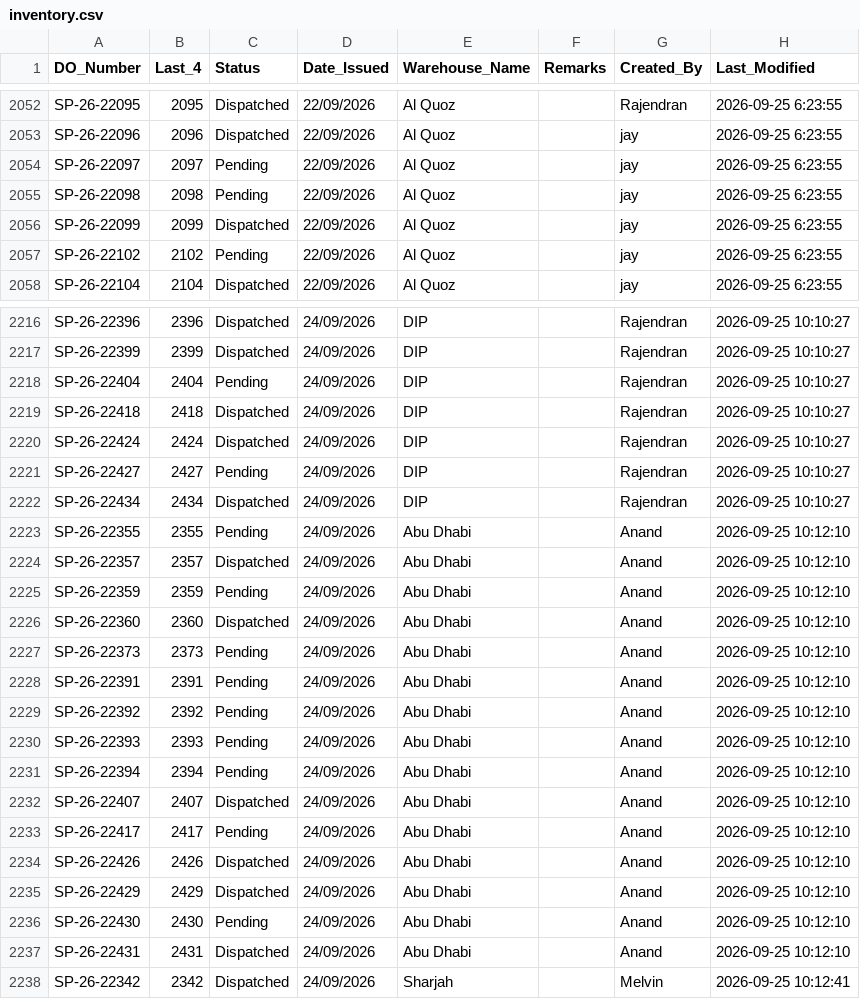
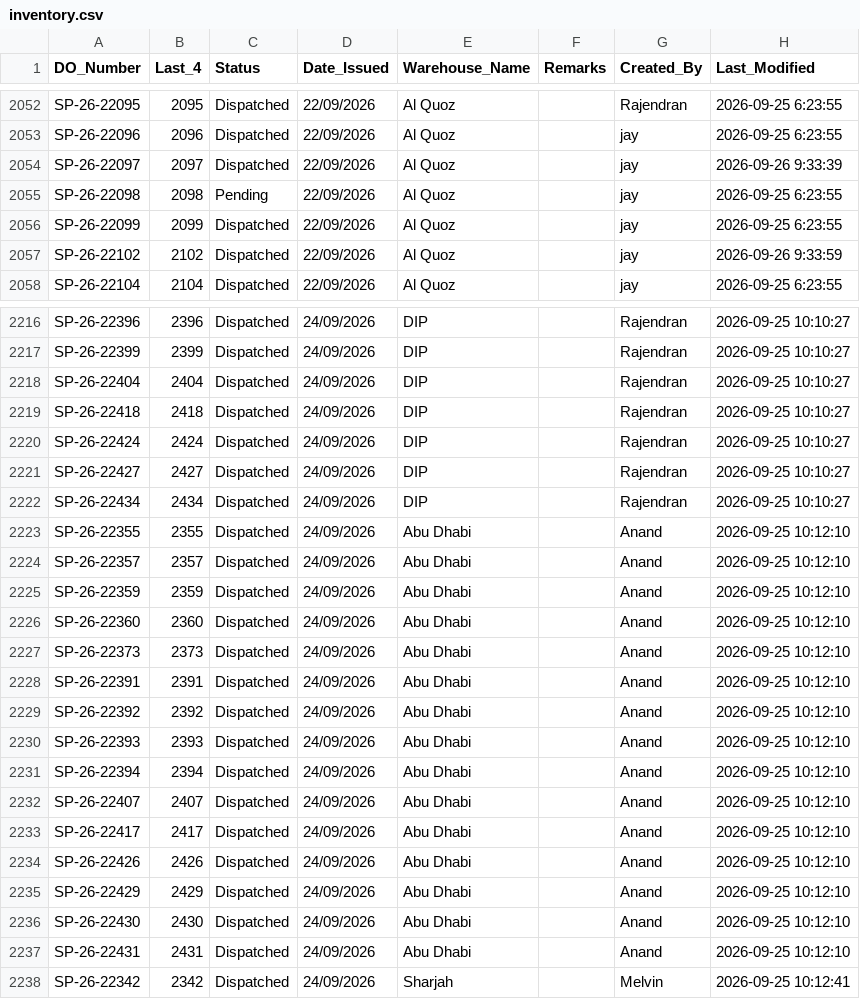
Before and after one commit to inventorycontrol79/warehouse-app, a CSV file: inventory.csv, drawn as a sheet; only a part is shown, gaps mark what is left out; the diff covers the shown part only.

Commit message:
Auto-update from WhatsApp Bot: 2026-09-26 14:12:27

```diff
--- a/inventory.csv
+++ b/inventory.csv
@@ -2053,6 +2053,6 @@ SP-26-22095,2095,Dispatched,22/09/2026,Al Quoz,,Rajendran,2026-09-25 6:23:55
 SP-26-22096,2096,Dispatched,22/09/2026,Al Quoz,,jay,2026-09-25 6:23:55
-SP-26-22097,2097,Pending,22/09/2026,Al Quoz,,jay,2026-09-25 6:23:55
+SP-26-22097,2097,Dispatched,22/09/2026,Al Quoz,,jay,2026-09-26 9:33:39
 SP-26-22098,2098,Pending,22/09/2026,Al Quoz,,jay,2026-09-25 6:23:55
 SP-26-22099,2099,Dispatched,22/09/2026,Al Quoz,,jay,2026-09-25 6:23:55
-SP-26-22102,2102,Pending,22/09/2026,Al Quoz,,jay,2026-09-25 6:23:55
+SP-26-22102,2102,Dispatched,22/09/2026,Al Quoz,,jay,2026-09-26 9:33:59
 SP-26-22104,2104,Dispatched,22/09/2026,Al Quoz,,jay,2026-09-25 6:23:55
@@ -2217,21 +2217,21 @@ SP-26-22396,2396,Dispatched,24/09/2026,DIP,,Rajendran,2026-09-25 10:10:27
 SP-26-22399,2399,Dispatched,24/09/2026,DIP,,Rajendran,2026-09-25 10:10:27
-SP-26-22404,2404,Pending,24/09/2026,DIP,,Rajendran,2026-09-25 10:10:27
+SP-26-22404,2404,Dispatched,24/09/2026,DIP,,Rajendran,2026-09-25 10:10:27
 SP-26-22418,2418,Dispatched,24/09/2026,DIP,,Rajendran,2026-09-25 10:10:27
 SP-26-22424,2424,Dispatched,24/09/2026,DIP,,Rajendran,2026-09-25 10:10:27
-SP-26-22427,2427,Pending,24/09/2026,DIP,,Rajendran,2026-09-25 10:10:27
+SP-26-22427,2427,Dispatched,24/09/2026,DIP,,Rajendran,2026-09-25 10:10:27
 SP-26-22434,2434,Dispatched,24/09/2026,DIP,,Rajendran,2026-09-25 10:10:27
-SP-26-22355,2355,Pending,24/09/2026,Abu Dhabi,,Anand,2026-09-25 10:12:10
+SP-26-22355,2355,Dispatched,24/09/2026,Abu Dhabi,,Anand,2026-09-25 10:12:10
 SP-26-22357,2357,Dispatched,24/09/2026,Abu Dhabi,,Anand,2026-09-25 10:12:10
-SP-26-22359,2359,Pending,24/09/2026,Abu Dhabi,,Anand,2026-09-25 10:12:10
+SP-26-22359,2359,Dispatched,24/09/2026,Abu Dhabi,,Anand,2026-09-25 10:12:10
 SP-26-22360,2360,Dispatched,24/09/2026,Abu Dhabi,,Anand,2026-09-25 10:12:10
-SP-26-22373,2373,Pending,24/09/2026,Abu Dhabi,,Anand,2026-09-25 10:12:10
-SP-26-22391,2391,Pending,24/09/2026,Abu Dhabi,,Anand,2026-09-25 10:12:10
-SP-26-22392,2392,Pending,24/09/2026,Abu Dhabi,,Anand,2026-09-25 10:12:10
-SP-26-22393,2393,Pending,24/09/2026,Abu Dhabi,,Anand,2026-09-25 10:12:10
-SP-26-22394,2394,Pending,24/09/2026,Abu Dhabi,,Anand,2026-09-25 10:12:10
+SP-26-22373,2373,Dispatched,24/09/2026,Abu Dhabi,,Anand,2026-09-25 10:12:10
+SP-26-22391,2391,Dispatched,24/09/2026,Abu Dhabi,,Anand,2026-09-25 10:12:10
+SP-26-22392,2392,Dispatched,24/09/2026,Abu Dhabi,,Anand,2026-09-25 10:12:10
+SP-26-22393,2393,Dispatched,24/09/2026,Abu Dhabi,,Anand,2026-09-25 10:12:10
+SP-26-22394,2394,Dispatched,24/09/2026,Abu Dhabi,,Anand,2026-09-25 10:12:10
 SP-26-22407,2407,Dispatched,24/09/2026,Abu Dhabi,,Anand,2026-09-25 10:12:10
-SP-26-22417,2417,Pending,24/09/2026,Abu Dhabi,,Anand,2026-09-25 10:12:10
+SP-26-22417,2417,Dispatched,24/09/2026,Abu Dhabi,,Anand,2026-09-25 10:12:10
 SP-26-22426,2426,Dispatched,24/09/2026,Abu Dhabi,,Anand,2026-09-25 10:12:10
 SP-26-22429,2429,Dispatched,24/09/2026,Abu Dhabi,,Anand,2026-09-25 10:12:10
-SP-26-22430,2430,Pending,24/09/2026,Abu Dhabi,,Anand,2026-09-25 10:12:10
+SP-26-22430,2430,Dispatched,24/09/2026,Abu Dhabi,,Anand,2026-09-25 10:12:10
 SP-26-22431,2431,Dispatched,24/09/2026,Abu Dhabi,,Anand,2026-09-25 10:12:10
```
Also changed, not shown: 20 edited cells elsewhere in this file.
